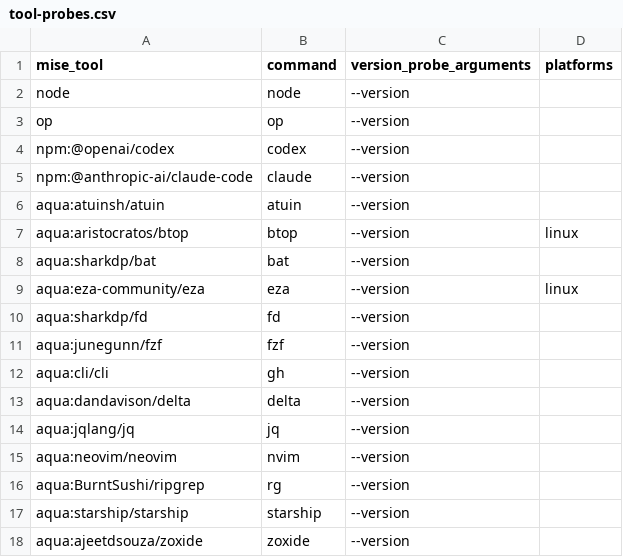
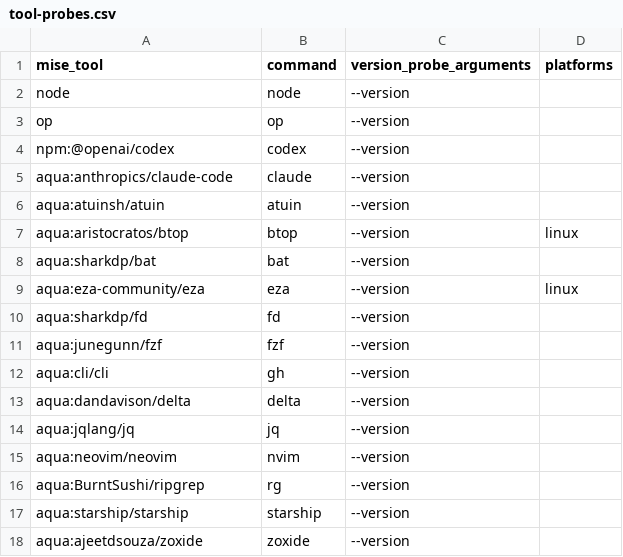
Before and after one commit to giacomoguidotto/userland, a CSV file: cfg/tool-probes.csv, drawn as a sheet.

Commit message:
use native Claude Code distribution

```diff
--- a/cfg/tool-probes.csv
+++ b/cfg/tool-probes.csv
@@ -4,3 +4,3 @@ op,op,--version,
 npm:@openai/codex,codex,--version,
-npm:@anthropic-ai/claude-code,claude,--version,
+aqua:anthropics/claude-code,claude,--version,
 aqua:atuinsh/atuin,atuin,--version,
```
Also changed, not shown: 3 other files.
